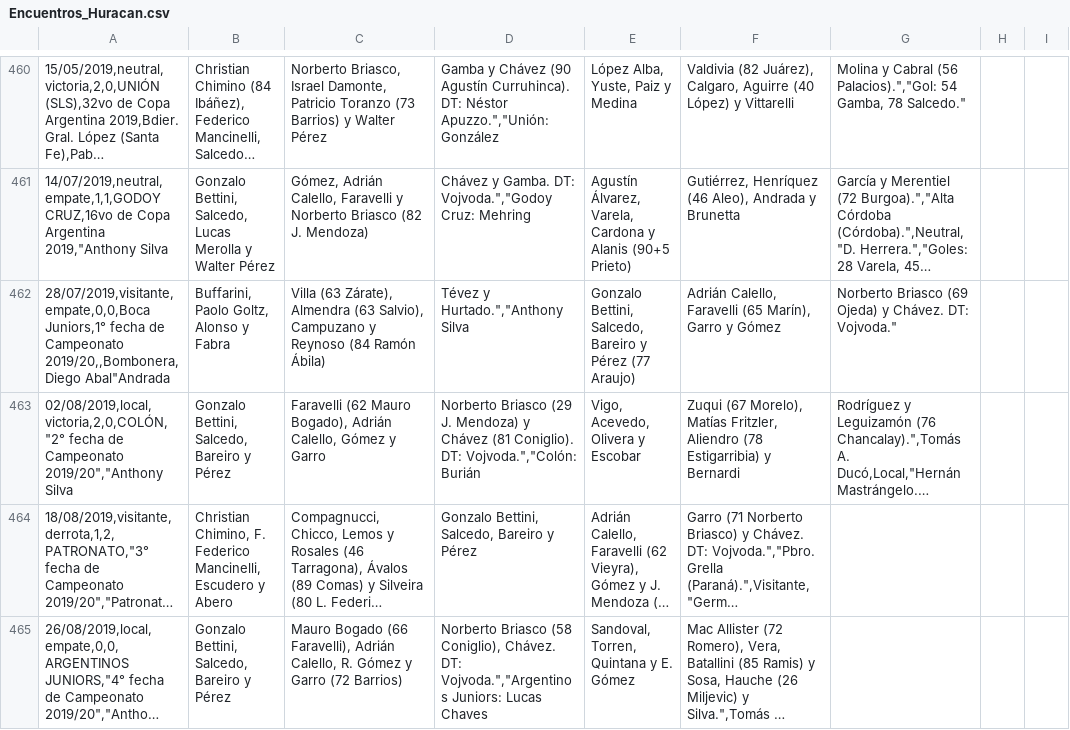
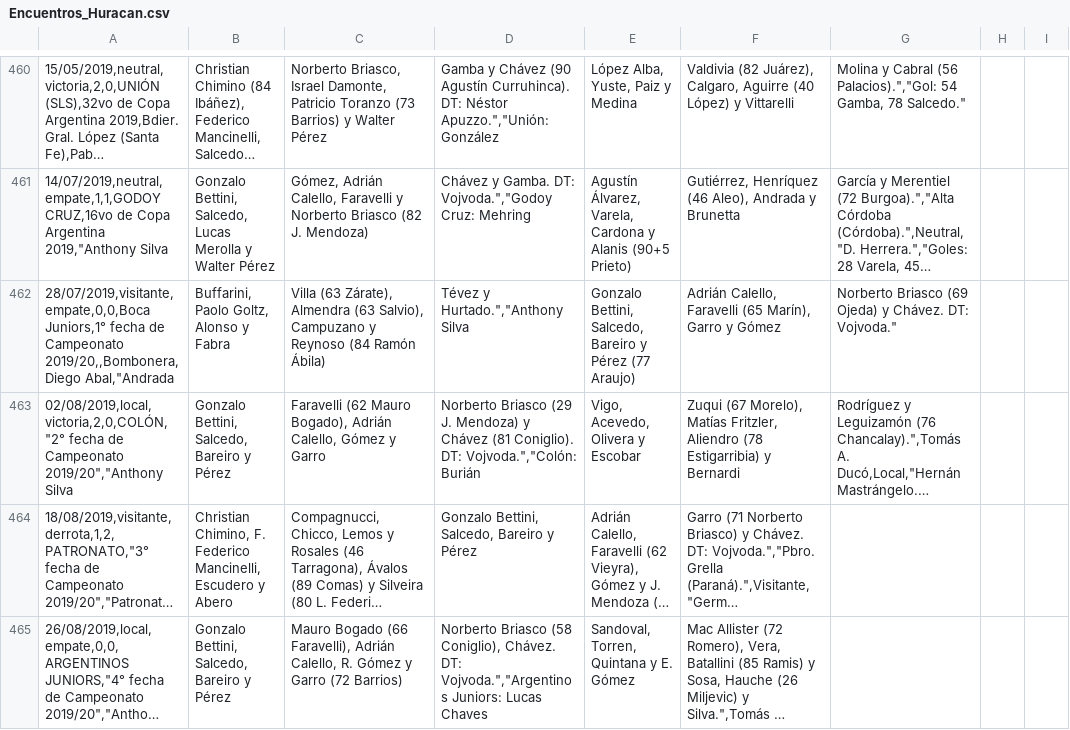
Before and after one commit to globopedia/Artids, a CSV file: Encuentros_Huracan.csv, drawn as a sheet; only a part is shown, gaps mark what is left out; long unchanged cells end in …; the diff names each change by its address in the sheet, - before the commit and + after, or states it on an @@ line.

Commit message:
Update Encuentros_Huracan.csv

```diff
--- a/Encuentros_Huracan.csv
+++ b/Encuentros_Huracan.csv
-A462: …Campeonato 2019/20,,Bombonera,Diego Abal"Andrada
+A462: …Campeonato 2019/20,,Bombonera,Diego Abal,"Andrada
```
